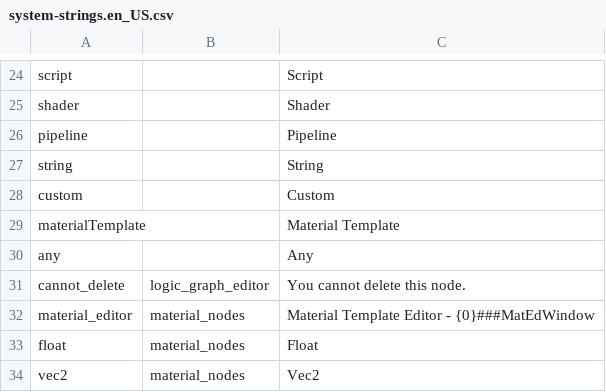
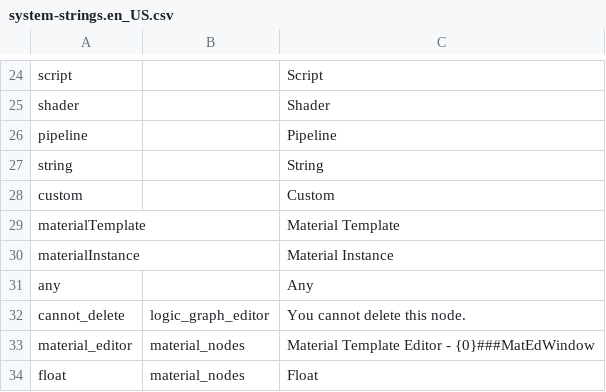
Before and after one commit to manvis/IYFEngine, a CSV file: system/raw/system/system-strings.en_US.csv, drawn as a sheet; only a part is shown, gaps mark what is left out; the shorter side is filled out with more unchanged rows; the diff names each change by its address in the sheet, - before the commit and + after, or states it on an @@ line.

Commit message:
Finished implementing MaterialTemplateDefinition metadata.
Fixed many compiler warnings.

Started work on MaterialInstanceMetadata.

```diff
--- a/system/raw/system/system-strings.en_US.csv
+++ b/system/raw/system/system-strings.en_US.csv
+row 30: materialInstance |  | Material Instance
```
Also changed, not shown: 35 other files.
